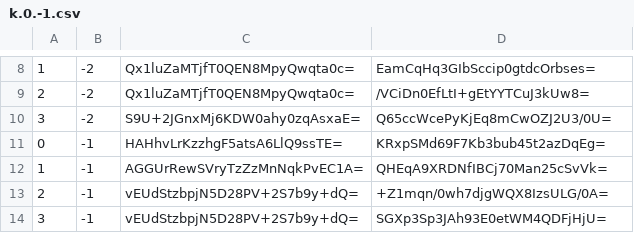
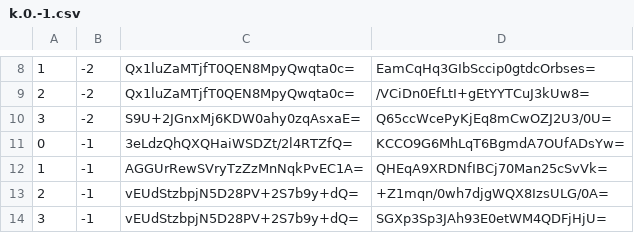
Before and after one commit to counterfitninja/netherlower, a CSV file: tiles/zoom.-1/metadata/k.0.-1.csv, drawn as a sheet; only a part is shown, gaps mark what is left out.

```diff
--- a/tiles/zoom.-1/metadata/k.0.-1.csv
+++ b/tiles/zoom.-1/metadata/k.0.-1.csv
@@ -10,3 +10,3 @@
 3,-2,S9U+2JGnxMj6KDW0ahy0zqAsxaE=,Q65ccWcePyKjEq8mCwOZJ2U3/0U=
-0,-1,HAHhvLrKzzhgF5atsA6LlQ9ssTE=,KRxpSMd69F7Kb3bub45t2azDqEg=
+0,-1,3eLdzQhQXQHaiWSDZt/2l4RTZfQ=,KCCO9G6MhLqT6BgmdA7OUfADsYw=
 1,-1,AGGUrRewSVryTzZzMnNqkPvEC1A=,QHEqA9XRDNfIBCj70Man25cSvVk=
```
Also changed, not shown: tiles/zoom.-1/metadata/k.-1.-1.csv, tiles/zoom.-1/metadata/k.-1.0.csv, 55 other files.
